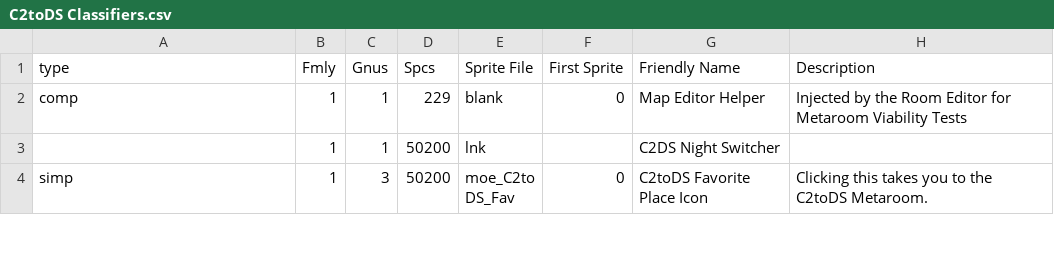
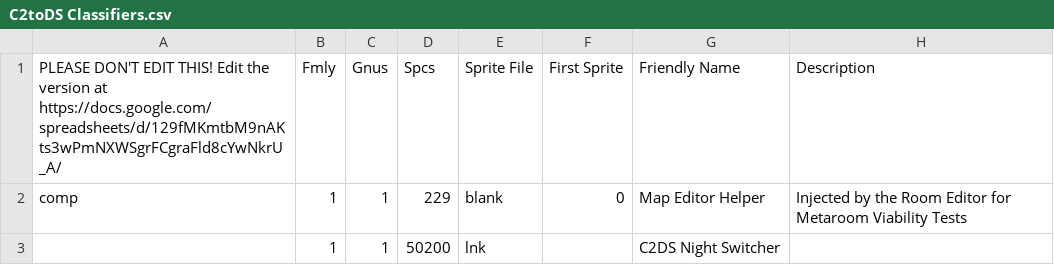
Before and after one commit to Creatures-Developer-Network/C2toDS-Refresh, a CSV file: C2toDS Classifiers.csv, drawn as a sheet; only a part is shown; the shorter side is filled out with more unchanged rows.

```diff
--- a/C2toDS Classifiers.csv
+++ b/C2toDS Classifiers.csv
@@ -1,2 +1,2 @@
-type,Fmly,Gnus,Spcs,Sprite File,First Sprite,Friendly Name,Description
+PLEASE DON'T EDIT THIS! Edit the version at https://docs.google.com/spreadsheets/d/129fMKmtbM9nAKts3wPmNXWSgrFCgraFld8cYwNkrU_A/,Fmly,Gnus,Spcs,Sprite File,First Sprite,Friendly Name,Description
 comp,1,1,229,blank,0,Map Editor Helper,Injected by the Room Editor for Metaroom Viability Tests
```
Also changed, not shown: 2 other files.
